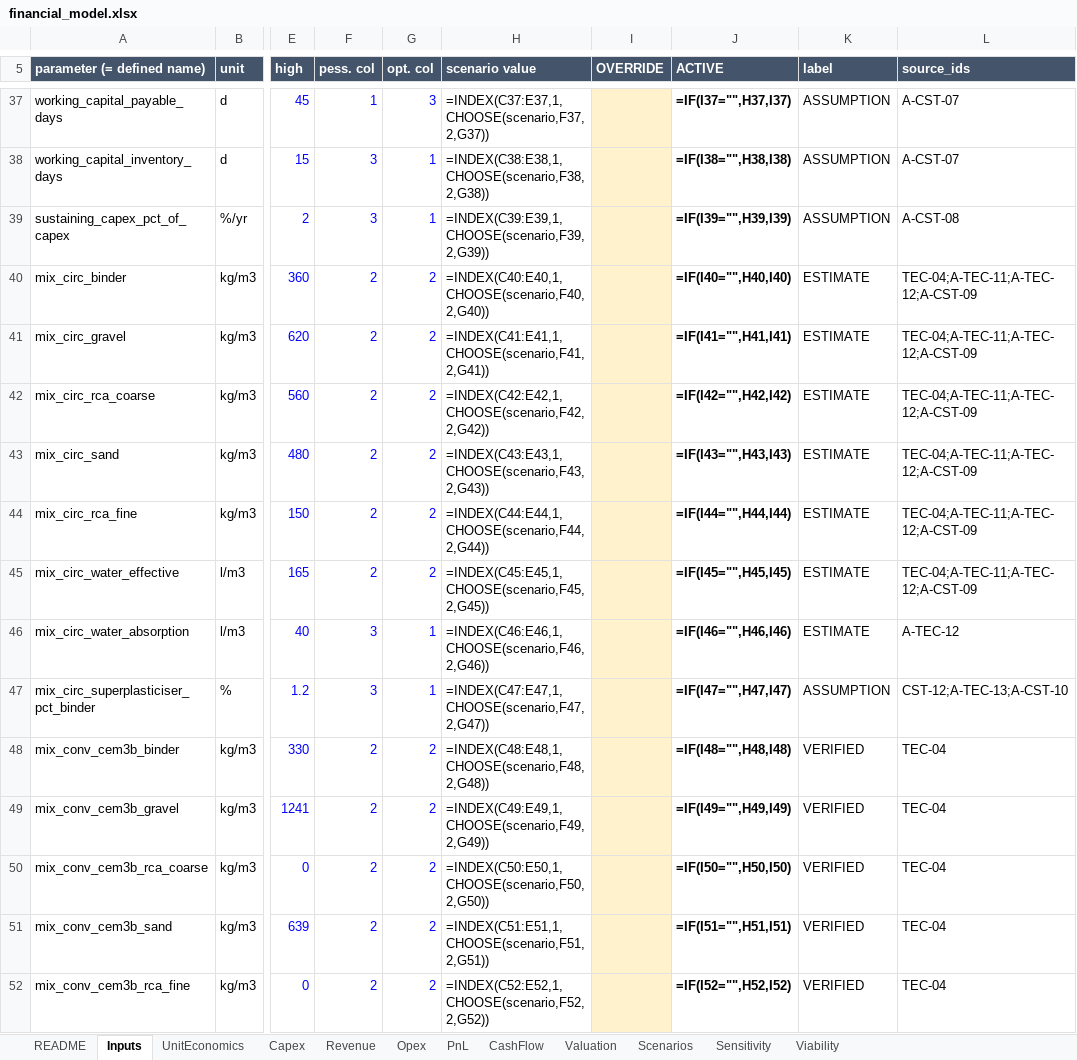
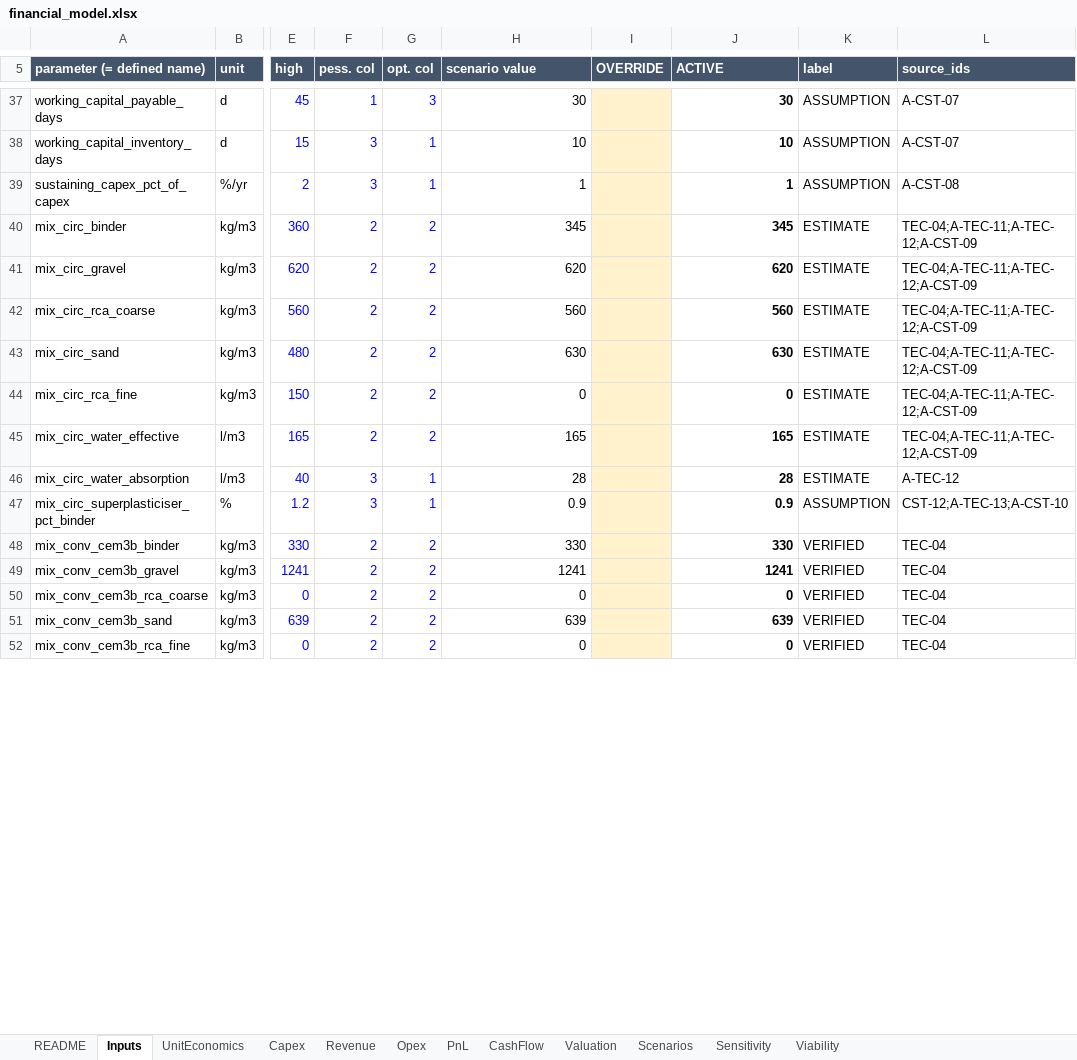
Before and after one commit to kmaster77/Repo2333, an Excel workbook: model/financial_model.xlsx, sheet Inputs, drawn as a sheet; only a part is shown, gaps mark what is left out; values as stored, in another font and other column widths than the file's, no borders; formulas without a stored value are shown as written; the diff covers the shown part only; the diff names each change by its address in the sheet, - before the commit and + after, or states it on an @@ line.

```diff
--- a/model/financial_model.xlsx (sheet Inputs)
+++ b/model/financial_model.xlsx (sheet Inputs)
-H37 (scenario value): =INDEX(C37:E37,1,CHOOSE(scenario,F37,2,G37))
+H37 (scenario value): 30
-J37 (ACTIVE): =IF(I37="",H37,I37)
+J37 (ACTIVE): 30
-H38 (scenario value): =INDEX(C38:E38,1,CHOOSE(scenario,F38,2,G38))
+H38 (scenario value): 10
-J38 (ACTIVE): =IF(I38="",H38,I38)
+J38 (ACTIVE): 10
-H39 (scenario value): =INDEX(C39:E39,1,CHOOSE(scenario,F39,2,G39))
+H39 (scenario value): 1
-J39 (ACTIVE): =IF(I39="",H39,I39)
+J39 (ACTIVE): 1
-H40 (scenario value): =INDEX(C40:E40,1,CHOOSE(scenario,F40,2,G40))
+H40 (scenario value): 345
-J40 (ACTIVE): =IF(I40="",H40,I40)
+J40 (ACTIVE): 345
-H41 (scenario value): =INDEX(C41:E41,1,CHOOSE(scenario,F41,2,G41))
+H41 (scenario value): 620
-J41 (ACTIVE): =IF(I41="",H41,I41)
+J41 (ACTIVE): 620
-H42 (scenario value): =INDEX(C42:E42,1,CHOOSE(scenario,F42,2,G42))
+H42 (scenario value): 560
-J42 (ACTIVE): =IF(I42="",H42,I42)
+J42 (ACTIVE): 560
-H43 (scenario value): =INDEX(C43:E43,1,CHOOSE(scenario,F43,2,G43))
+H43 (scenario value): 630
-J43 (ACTIVE): =IF(I43="",H43,I43)
+J43 (ACTIVE): 630
-H44 (scenario value): =INDEX(C44:E44,1,CHOOSE(scenario,F44,2,G44))
+H44 (scenario value): 0
-J44 (ACTIVE): =IF(I44="",H44,I44)
+J44 (ACTIVE): 0
-H45 (scenario value): =INDEX(C45:E45,1,CHOOSE(scenario,F45,2,G45))
+H45 (scenario value): 165
-J45 (ACTIVE): =IF(I45="",H45,I45)
+J45 (ACTIVE): 165
-H46 (scenario value): =INDEX(C46:E46,1,CHOOSE(scenario,F46,2,G46))
+H46 (scenario value): 28
-J46 (ACTIVE): =IF(I46="",H46,I46)
+J46 (ACTIVE): 28
-H47 (scenario value): =INDEX(C47:E47,1,CHOOSE(scenario,F47,2,G47))
+H47 (scenario value): 0.9
-J47 (ACTIVE): =IF(I47="",H47,I47)
+J47 (ACTIVE): 0.9
-H48 (scenario value): =INDEX(C48:E48,1,CHOOSE(scenario,F48,2,G48))
+H48 (scenario value): 330
-J48 (ACTIVE): =IF(I48="",H48,I48)
+J48 (ACTIVE): 330
-H49 (scenario value): =INDEX(C49:E49,1,CHOOSE(scenario,F49,2,G49))
+H49 (scenario value): 1241
-J49 (ACTIVE): =IF(I49="",H49,I49)
+J49 (ACTIVE): 1241
-H50 (scenario value): =INDEX(C50:E50,1,CHOOSE(scenario,F50,2,G50))
+H50 (scenario value): 0
-J50 (ACTIVE): =IF(I50="",H50,I50)
+J50 (ACTIVE): 0
-H51 (scenario value): =INDEX(C51:E51,1,CHOOSE(scenario,F51,2,G51))
+H51 (scenario value): 639
-J51 (ACTIVE): =IF(I51="",H51,I51)
+J51 (ACTIVE): 639
-H52 (scenario value): =INDEX(C52:E52,1,CHOOSE(scenario,F52,2,G52))
+H52 (scenario value): 0
-J52 (ACTIVE): =IF(I52="",H52,I52)
+J52 (ACTIVE): 0
```
Also changed, not shown: 329 edited cells elsewhere in this sheet, sheet Opex, sheet PnL, sheet CashFlow, sheet Revenue, sheet Capex, sheet UnitEconomics, 2 more sheets, 14 other files.
